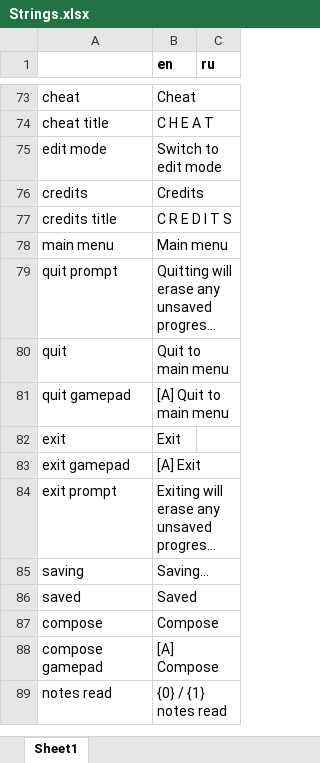
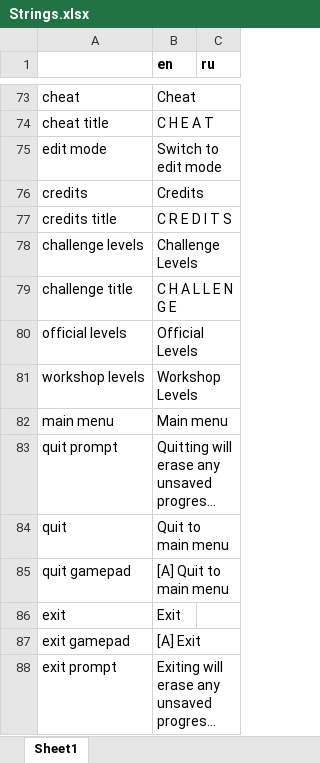
Before and after one commit to etodd/Lemma, an Excel workbook: Lemma/Content/Strings.xlsx, sheet Sheet1, drawn as a sheet; only a part is shown, gaps mark what is left out; the shorter side is filled out with more unchanged rows; long unchanged cells end in …; values as stored, in another font and other column widths than the file's, no borders; conditional formats not drawn; the diff names each change by its address in the sheet, - before the commit and + after, or states it on an @@ line.

Commit message:
Fix player falling backward after top-out. Play top-out animation when the player is falling too fast and grabs a ledge. Fix the roll being enabled while phone or note is active. Fix moves being enabled in start map after picking up the note or phone. Remove ".map" from challenge menu. Hopefully fix some crashes related to FullscreenQuad and the UIRenderer scissor rectangle going outside the viewport during window resizes.

```diff
--- a/Lemma/Content/Strings.xlsx (sheet Sheet1)
+++ b/Lemma/Content/Strings.xlsx (sheet Sheet1)
+row 78: challenge levels | Challenge Levels
+row 79: challenge title | C H A L L E N G E
+row 80: official levels | Official Levels
+row 81: workshop levels | Workshop Levels
```
Also changed, not shown: 8 other files.
